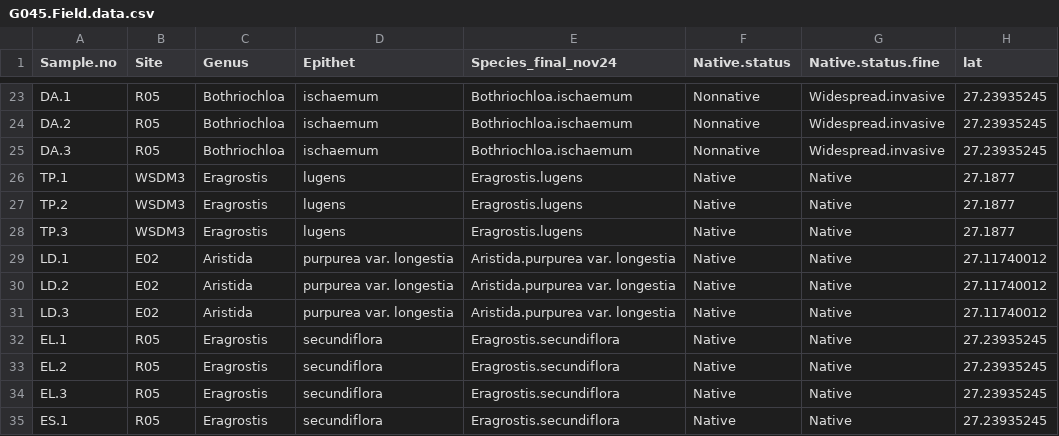
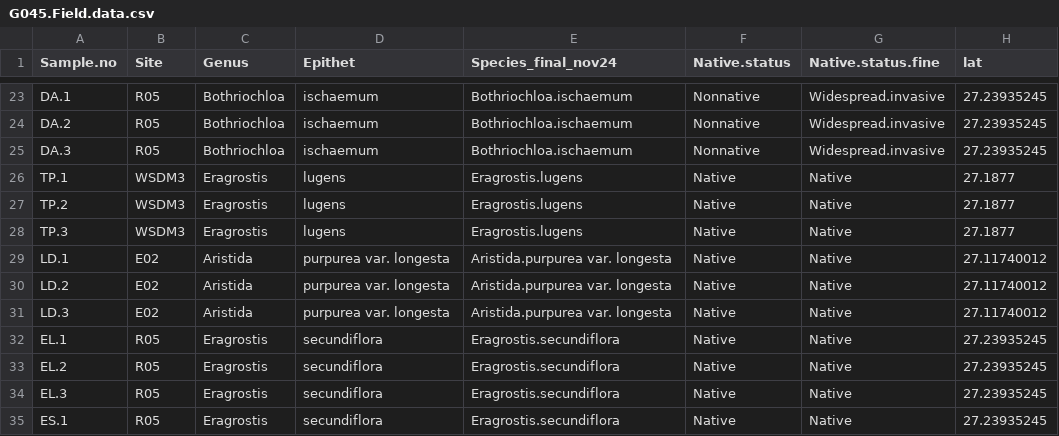
Before and after one commit to eabowman/Grass-Endophyte-Metabolome-Study, a CSV file: data/G045.Field.data.csv, drawn as a sheet; only a part is shown, gaps mark what is left out; the diff names each change by its address in the sheet, - before the commit and + after, or states it on an @@ line.

```diff
--- a/data/G045.Field.data.csv
+++ b/data/G045.Field.data.csv
-D29:D31 (Epithet): purpurea var. longestia
+D29:D31 (Epithet): purpurea var. longesta
-E29:E31 (Species_final_nov24): Aristida.purpurea var. longestia
+E29:E31 (Species_final_nov24): Aristida.purpurea var. longesta
```
Also changed, not shown: data/G045.CultureBased.data.csv, 1 other file.
